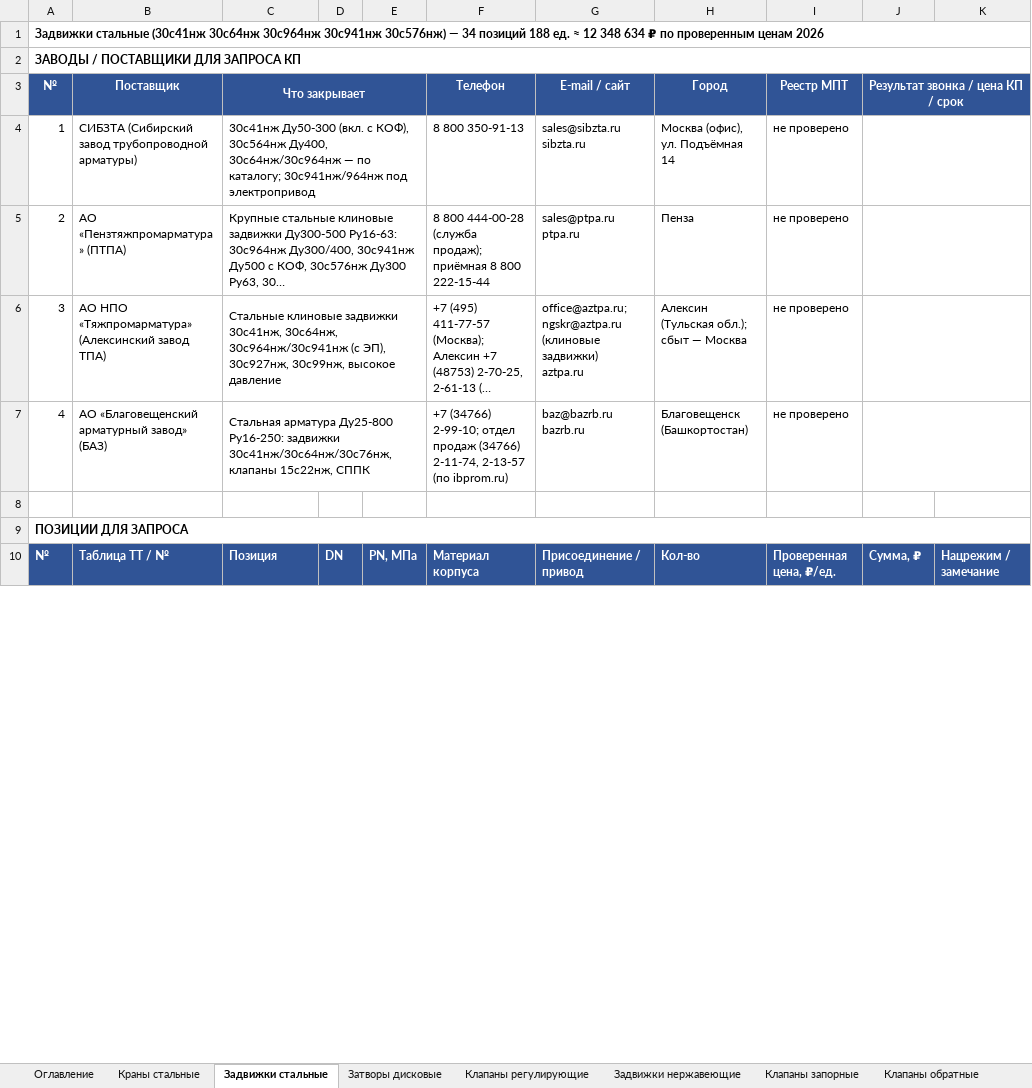
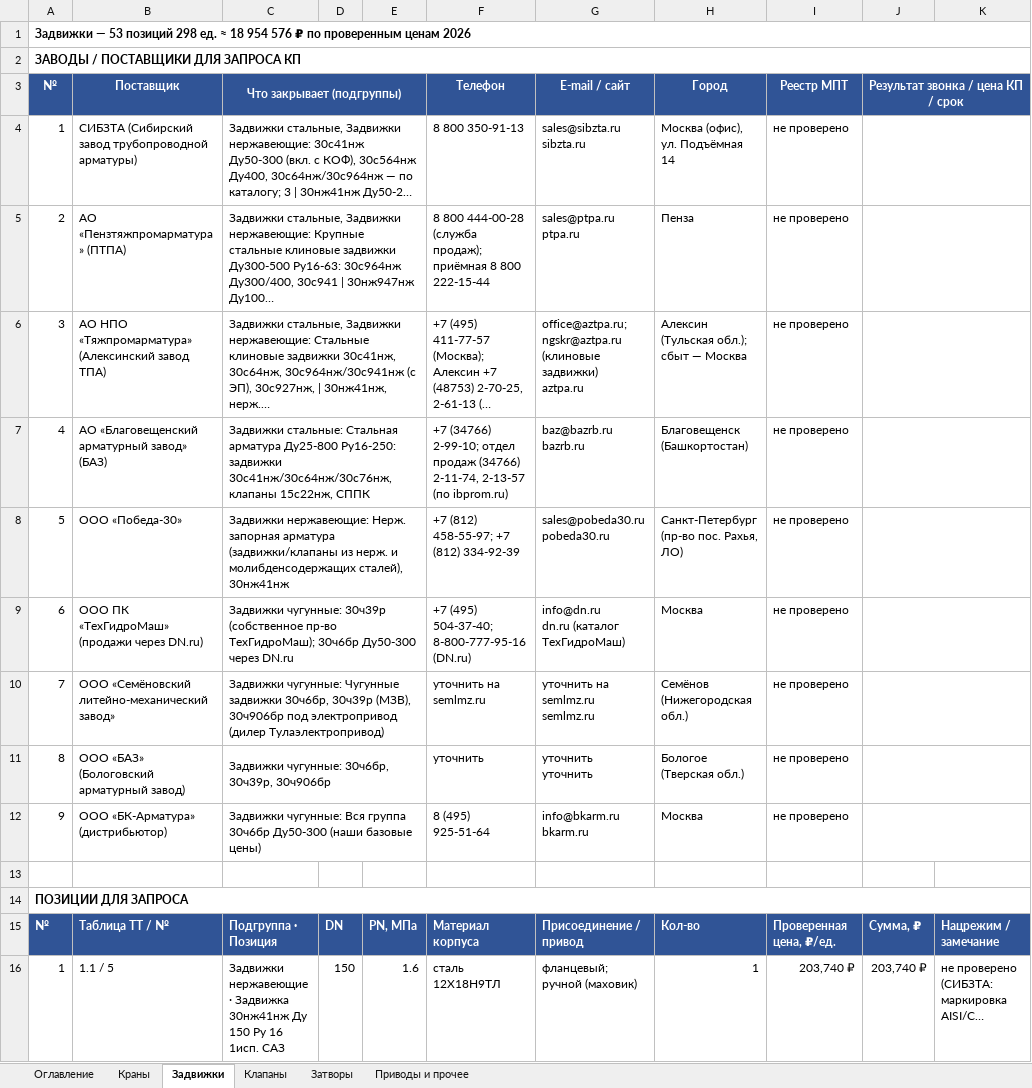
Before and after one commit to arorlov93/Tender-RUS-, an Excel workbook: KAMCHATKA_BY_GROUP_KP.xlsx, sheet Задвижки, drawn as a sheet; only a part is shown; long unchanged cells end in …; values as stored, in another font and other column widths than the file's, no borders; addresses are those after the commit; ↵ is a line break in a cell; the diff covers the shown part only; the diff names each change by its address in the sheet, - before the commit and + after, or states it on an @@ line.

```diff
--- a/KAMCHATKA_BY_GROUP_KP.xlsx (sheet Задвижки)
+++ b/KAMCHATKA_BY_GROUP_KP.xlsx (sheet Задвижки)
-sheet tab: Краны стальные
+sheet tab: Краны
-sheet tab: Задвижки стальные
+sheet tab: Задвижки
-sheet tab: Затворы дисковые
+sheet tab: Клапаны
-sheet tab: Клапаны регулирующие
+sheet tab: Затворы
-sheet tab: Задвижки нержавеющие
+sheet tab: Приводы и прочее
-sheet tab: Клапаны запорные
-sheet tab: Клапаны обратные
@@ column A (№) renumbered between rows 1 and 58 @@
-C3: Что закрывает
+C3: Что закрывает (подгруппы)
-C4 (Что закрывает (подгруппы)): 30с41нж Ду50-300 (вкл. с КОФ), 30с564нж Ду400, 30с64нж/30с964нж — по каталогу; 30с941нж/964нж под электропривод
+C4 (Что закрывает (подгруппы)): Задвижки стальные, Задвижки нержавеющие: 30с41нж Ду50-300 (вкл. с КОФ), 30с564нж Ду400, 30с64нж/30с964нж — по каталогу; 3 | 30нж41нж Ду50-2…
-C5 (Что закрывает (подгруппы)): Крупные стальные клиновые задвижки Ду300-500 Ру16-63: 30с964нж Ду300/400, 30с941нж Ду500 с КОФ, 30с576нж Ду300 Ру63, 30…
+C5 (Что закрывает (подгруппы)): Задвижки стальные, Задвижки нержавеющие: Крупные стальные клиновые задвижки Ду300-500 Ру16-63: 30с964нж Ду300/400, 30с941 | 30нж947нж Ду100…
-C6 (Что закрывает (подгруппы)): Стальные клиновые задвижки 30с41нж, 30с64нж, 30с964нж/30с941нж (с ЭП), 30с927нж, 30с99нж, высокое давление
+C6 (Что закрывает (подгруппы)): Задвижки стальные, Задвижки нержавеющие: Стальные клиновые задвижки 30с41нж, 30с64нж, 30с964нж/30с941нж (с ЭП), 30с927нж, | 30нж41нж, нерж.…
-C7 (Что закрывает (подгруппы)): Стальная арматура…
+C7 (Что закрывает (подгруппы)): Задвижки стальные: Стальная арматура…
+row 8: 5 | ООО «Победа-30» | Задвижки нержавеющие: Нерж. запорная арматура (задвижки/клапаны из нерж. и молибденсодержащих сталей), 30нж41нж |  |  | +7 (812) 458-55-97; +7 (812) 334-92-39 | sales@pobeda30.ru ↵ pobeda30.ru | Санкт-Петербург (пр-во пос. Рахья, ЛО) | не проверено
+row 9: 6 | ООО ПК «ТехГидроМаш» (продажи через DN.ru) | Задвижки чугунные: 30ч39р (собственное пр-во ТехГидроМаш); 30ч6бр Ду50-300 через DN.ru |  |  | +7 (495) 504-37-40; 8-800-777-95-16 (DN.ru) | info@dn.ru ↵ dn.ru (каталог ТехГидроМаш) | Москва | не проверено
+row 10: 7 | ООО «Семёновский литейно-механический завод» | Задвижки чугунные: Чугунные задвижки 30ч6бр, 30ч39р (МЗВ), 30ч906бр под электропривод (дилер Тулаэлектропривод) |  |  | уточнить на semlmz.ru | уточнить на semlmz.ru ↵ semlmz.ru | Семёнов (Нижегородская обл.) | не проверено
+row 11: 8 | ООО «БАЗ» (Бологовский арматурный завод) | Задвижки чугунные: 30ч6бр, 30ч39р, 30ч906бр |  |  | уточнить | уточнить ↵ уточнить | Бологое (Тверская обл.) | не проверено
+row 12: 9 | ООО «БК-Арматура» (дистрибьютор) | Задвижки чугунные: Вся группа 30ч6бр Ду50-300 (наши базовые цены) |  |  | 8 (495) 925-51-64 | info@bkarm.ru ↵ bkarm.ru | Москва | не проверено
-C15 (Что закрывает (подгруппы)): Позиция
+C15 (Что закрывает (подгруппы)): Подгруппа · Позиция
+row 16: 1 | 1.1 / 5 | Задвижки нержавеющие · Задвижка 30нж41нж Ду 150 Ру 16 1исп. САЗ | 150 | 1.6 | сталь 12Х18Н9ТЛ | фланцевый; ручной (маховик) | 1 | 203,740 ₽ | 203,740 ₽ | не проверено (СИБЗТА: маркировка AISI/C…
```
Also changed, not shown: 19 added rows, 1 removed row and 34 edited cells elsewhere in this sheet, sheet Клапаны, sheet Краны, sheet Затворы, sheet Приводы и прочее, sheet Оглавление, other sheet tabs, 1 other file.
